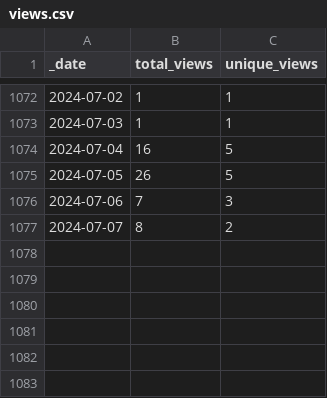
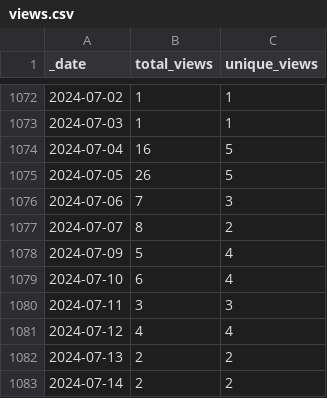
Before and after one commit to 0m4r/MMM-SoccerLiveScore, a CSV file: traffic/views.csv, drawn as a sheet; only a part is shown, gaps mark what is left out.

Commit message:
GitHub traffic

```diff
--- a/traffic/views.csv
+++ b/traffic/views.csv
@@ -1077 +1077,7 @@ _date,total_views,unique_views
 2024-07-07,8,2
+2024-07-09,5,4
+2024-07-10,6,4
+2024-07-11,3,3
+2024-07-12,4,4
+2024-07-13,2,2
+2024-07-14,2,2
```
Also changed, not shown: traffic/clones.csv, 1 other file.
